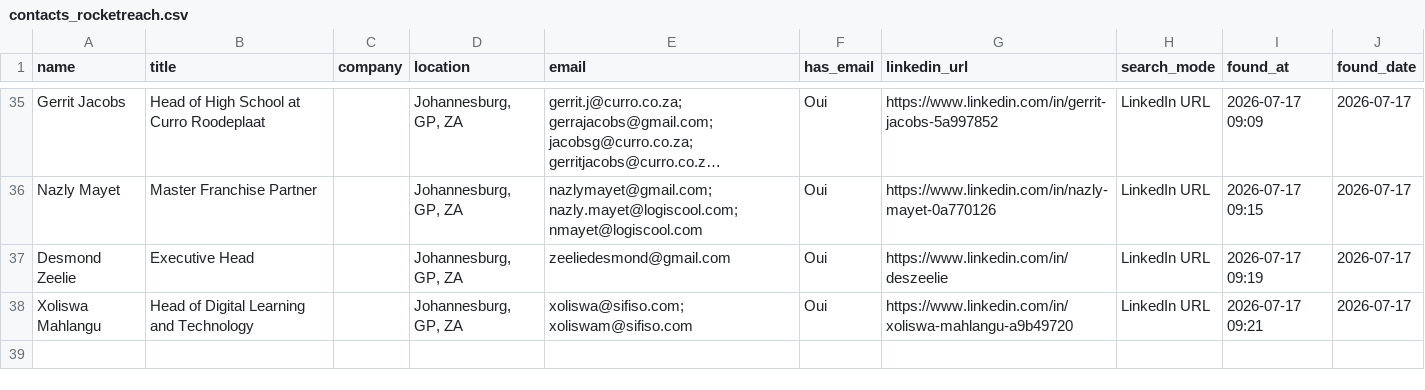
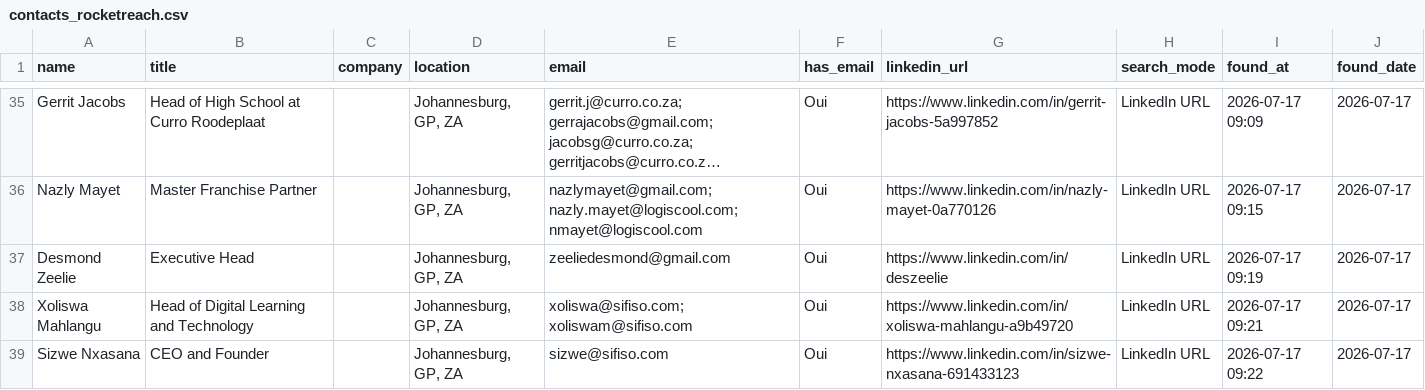
Before and after one commit to DhekerDerouich/TUTTOP-Agent-AI-2026, a CSV file: agent_identification/data/contacts_rocketreach.csv, drawn as a sheet; only a part is shown, gaps mark what is left out; long unchanged cells end in …; the diff names each change by its address in the sheet, - before the commit and + after, or states it on an @@ line.

Commit message:
Sync contacts (38 rows)

```diff
--- a/agent_identification/data/contacts_rocketreach.csv
+++ b/agent_identification/data/contacts_rocketreach.csv
+row 39: Sizwe Nxasana | CEO and Founder |  | Johannesburg, GP, ZA | sizwe@sifiso.com | Oui | https://www.linkedin.com/in/sizwe-nxasana-691433123 | LinkedIn URL | 2026-07-17 09:22 | 2026-07-17
```
